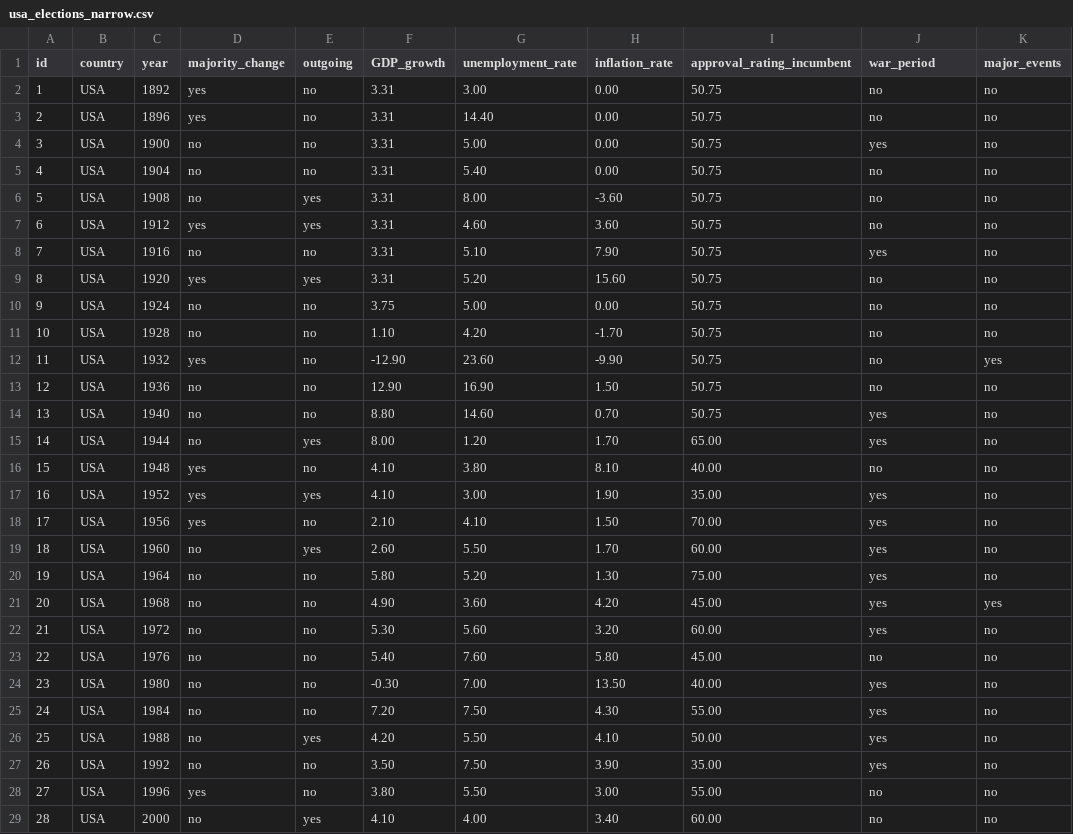
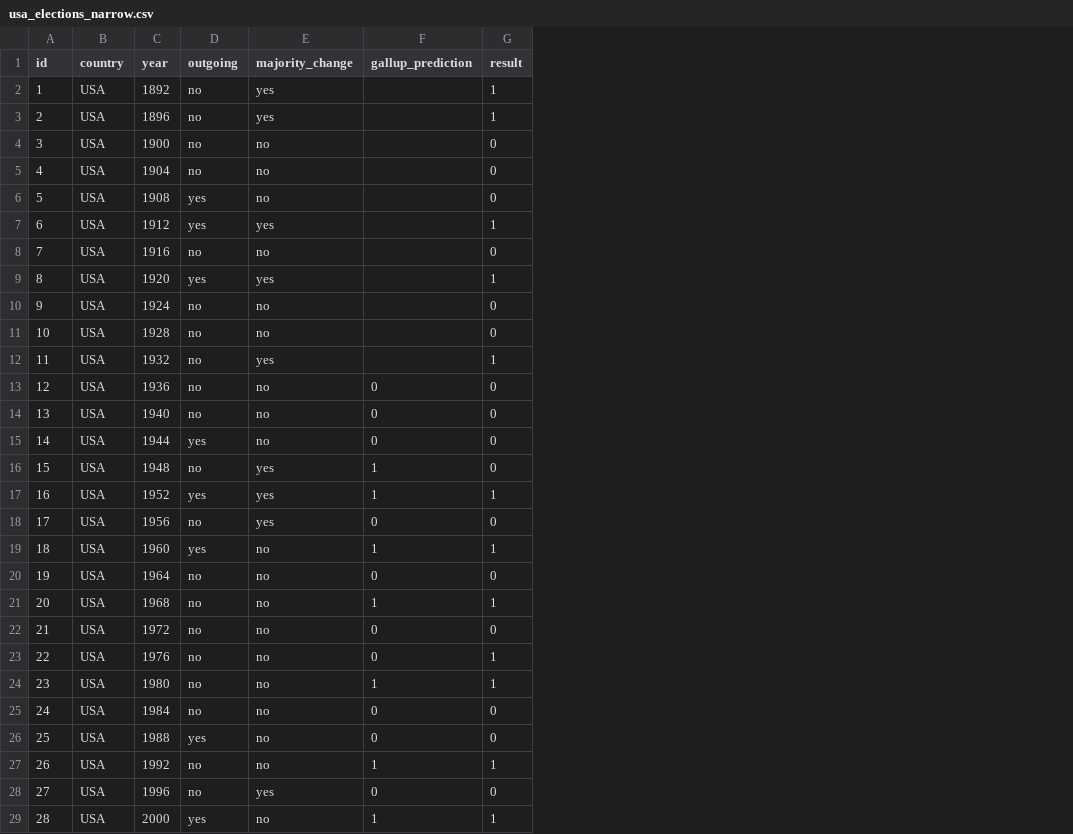
Before and after one commit to FeWach/Election_Outcome_Prediction_Model, a CSV file: usa_elections_narrow.csv, drawn as a sheet; only a part is shown; removed rows and columns are numbered as before the commit, all else as after; the diff covers the shown part only; the diff names each change by its address in the sheet, - before the commit and + after, or states it on an @@ line.

Commit message:
Add files via upload

```diff
--- a/usa_elections_narrow.csv
+++ b/usa_elections_narrow.csv
-column D (majority_change), rows 2-29: yes | yes | no | no | no | yes | no | yes | no | no | yes | no | no | no | yes | yes | yes | no | no | no | no | no | no | no | no | no | yes | no
-column F (GDP_growth), rows 2-29: 3.31 | 3.31 | 3.31 | 3.31 | 3.31 | 3.31 | 3.31 | 3.31 | 3.75 | 1.10 | -12.90 | 12.90 | 8.80 | 8.00 | 4.10 | 4.10 | 2.10 | 2.60 | 5.80 | 4.90 | 5.30 | 5.40 | -0.30 | 7.20 | 4.20 | 3.50 | 3.80 | 4.10
-column G (unemployment_rate), rows 2-29: 3.00 | 14.40 | 5.00 | 5.40 | 8.00 | 4.60 | 5.10 | 5.20 | 5.00 | 4.20 | 23.60 | 16.90 | 14.60 | 1.20 | 3.80 | 3.00 | 4.10 | 5.50 | 5.20 | 3.60 | 5.60 | 7.60 | 7.00 | 7.50 | 5.50 | 7.50 | 5.50 | 4.00
-column H (inflation_rate), rows 2-29: 0.00 | 0.00 | 0.00 | 0.00 | -3.60 | 3.60 | 7.90 | 15.60 | 0.00 | -1.70 | -9.90 | 1.50 | 0.70 | 1.70 | 8.10 | 1.90 | 1.50 | 1.70 | 1.30 | 4.20 | 3.20 | 5.80 | 13.50 | 4.30 | 4.10 | 3.90 | 3.00 | 3.40
-column I (approval_rating_incumbent), rows 2-29: 50.75 | 50.75 | 50.75 | 50.75 | 50.75 | 50.75 | 50.75 | 50.75 | 50.75 | 50.75 | 50.75 | 50.75 | 50.75 | 65.00 | 40.00 | 35.00 | 70.00 | 60.00 | 75.00 | 45.00 | 60.00 | 45.00 | 40.00 | 55.00 | 50.00 | 35.00 | 55.00 | 60.00
-column K (major_events), rows 2-29: no | no | no | no | no | no | no | no | no | no | yes | no | no | no | no | no | no | no | no | yes | no | no | no | no | no | no | no | no
+column F (gallup_prediction), rows 13-29: 0 | 0 | 0 | 1 | 1 | 0 | 1 | 0 | 1 | 0 | 0 | 1 | 0 | 0 | 1 | 0 | 1
+column G (result), rows 2-29: 1 | 1 | 0 | 0 | 0 | 1 | 0 | 1 | 0 | 0 | 1 | 0 | 0 | 0 | 0 | 1 | 0 | 1 | 0 | 1 | 0 | 1 | 1 | 0 | 0 | 1 | 0 | 1
-E1: war_period
+E1: majority_change
-E2:E3 (majority_change): no
+E2:E3 (majority_change): yes
-E4 (majority_change): yes
+E4 (majority_change): no
-E7 (majority_change): no
+E7 (majority_change): yes
-E8 (majority_change): yes
+E8 (majority_change): no
-E9 (majority_change): no
+E9 (majority_change): yes
-E12 (majority_change): no
+E12 (majority_change): yes
-E14:E15 (majority_change): yes
+E14:E15 (majority_change): no
-E16 (majority_change): no
+E16 (majority_change): yes
-E19:E22 (majority_change): yes
+E19:E22 (majority_change): no
-E24:E27 (majority_change): yes
+E24:E27 (majority_change): no
-E28 (majority_change): no
+E28 (majority_change): yes
```
Also changed, not shown: 2 edited cells elsewhere in this file.
